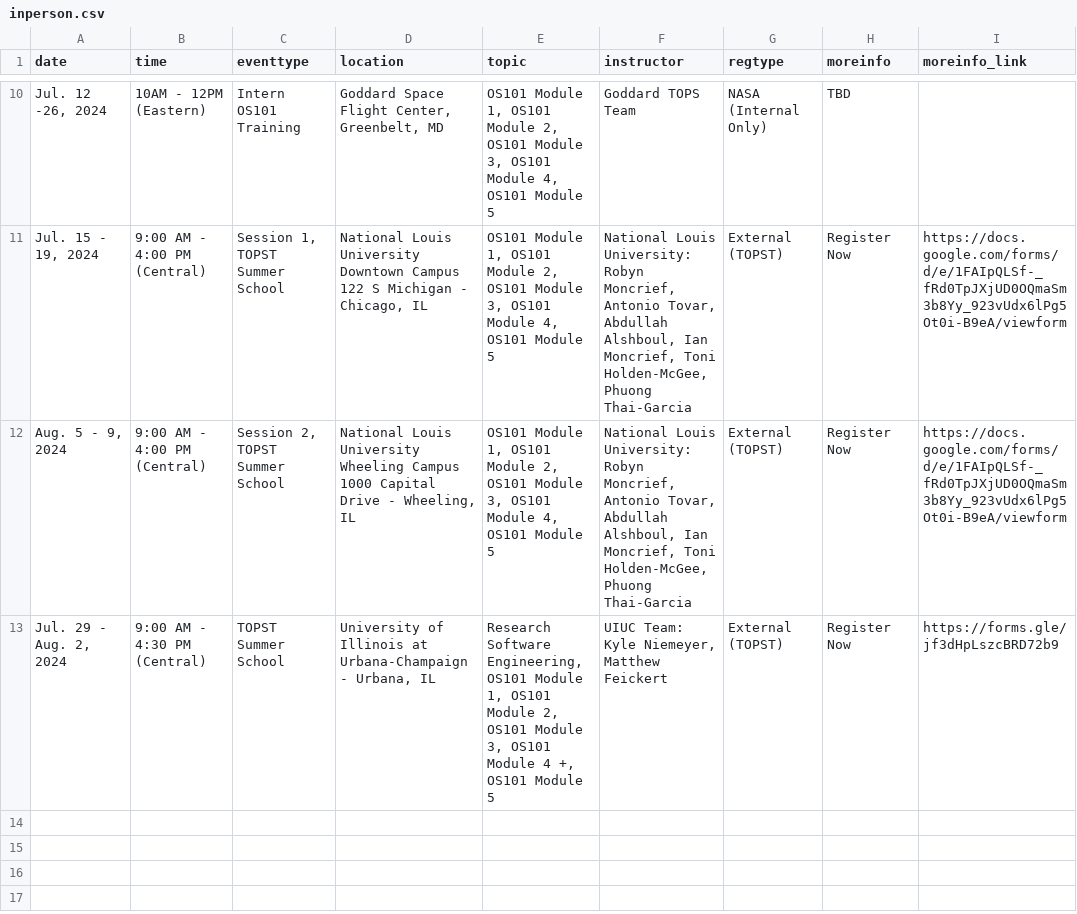
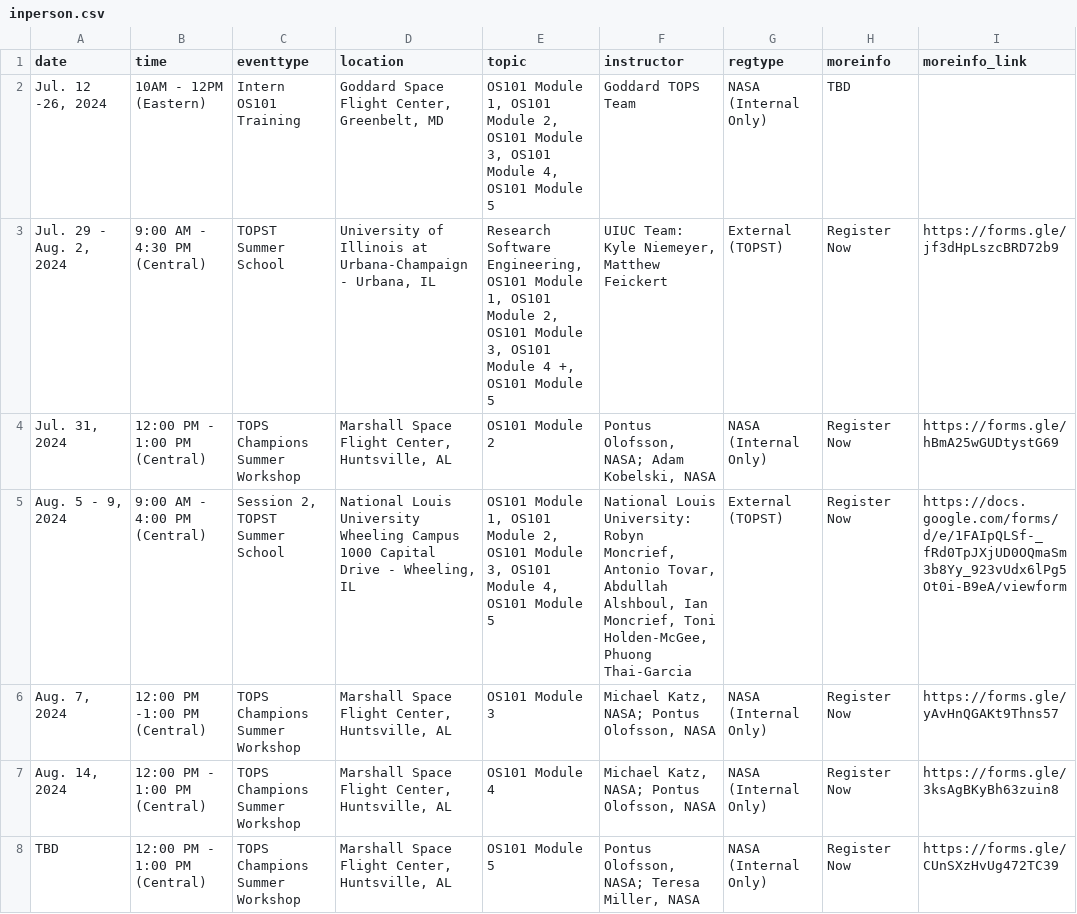
Before and after one commit to nasa/Transform-to-Open-Science, a CSV file: _data/inperson.csv, drawn as a sheet; only a part is shown, gaps mark what is left out; the diff covers the shown part only.

Commit message:
Update MSFC workshops and remove past workshops

```diff
--- a/_data/inperson.csv
+++ b/_data/inperson.csv
@@ -10,4 +2,7 @@ date,time,eventtype,location,topic,instructor,regtype,moreinfo,moreinfo_link
 "Jul. 12 -26, 2024",10AM - 12PM (Eastern),Intern OS101 Training,"Goddard Space Flight Center, Greenbelt, MD","OS101 Module 1, OS101 Module 2, OS101 Module 3, OS101 Module 4, OS101 Module 5",Goddard TOPS Team,NASA (Internal Only),TBD,
-"Jul. 15 - 19, 2024",9:00 AM - 4:00 PM (Central),"Session 1, TOPST Summer School","National Louis University Downtown Campus 122 S Michigan - Chicago, IL","OS101 Module 1, OS101 Module 2, OS101 Module 3, OS101 Module 4, OS101 Module 5","National Louis University: Robyn Moncrief, Antonio Tovar, Abdullah Alshboul, Ian Moncrief, Toni Holden-McGee, Phuong Thai-Garcia",External (TOPST),Register Now,https://docs.google.com/forms/d/e/1FAIpQLSf-_fRd0TpJXjUD0OQmaSm3b8Yy_923vUdx6lPg5Ot0i-B9eA/viewform
+"Jul. 29 - Aug. 2, 2024",9:00 AM - 4:30 PM (Central) ,TOPST Summer School,"University of Illinois at Urbana-Champaign - Urbana, IL","Research Software Engineering, OS101 Module 1, OS101 Module 2, OS101 Module 3, OS101 Module 4 +, OS101 Module 5","UIUC Team: Kyle Niemeyer, Matthew Feickert",External (TOPST),Register Now,https://forms.gle/jf3dHpLszcBRD72b9
+"Jul. 31, 2024",12:00 PM - 1:00 PM (Central),TOPS Champions Summer Workshop,"Marshall Space Flight Center, Huntsville, AL",OS101 Module 2,"Pontus Olofsson, NASA; Adam Kobelski, NASA",NASA (Internal Only),Register Now,https://forms.gle/hBmA25wGUDtystG69
 "Aug. 5 - 9, 2024",9:00 AM - 4:00 PM (Central),"Session 2, TOPST Summer School","National Louis University Wheeling Campus 1000 Capital Drive - Wheeling, IL","OS101 Module 1, OS101 Module 2, OS101 Module 3, OS101 Module 4, OS101 Module 5","National Louis University: Robyn Moncrief, Antonio Tovar, Abdullah Alshboul, Ian Moncrief, Toni Holden-McGee, Phuong Thai-Garcia",External (TOPST),Register Now,https://docs.google.com/forms/d/e/1FAIpQLSf-_fRd0TpJXjUD0OQmaSm3b8Yy_923vUdx6lPg5Ot0i-B9eA/viewform
-"Jul. 29 - Aug. 2, 2024",9:00 AM - 4:30 PM (Central) ,TOPST Summer School,"University of Illinois at Urbana-Champaign - Urbana, IL","Research Software Engineering, OS101 Module 1, OS101 Module 2, OS101 Module 3, OS101 Module 4 +, OS101 Module 5","UIUC Team: Kyle Niemeyer, Matthew Feickert",External (TOPST),Register Now,https://forms.gle/jf3dHpLszcBRD72b9
+"Aug. 7, 2024",12:00 PM -1:00 PM (Central),TOPS Champions Summer Workshop,"Marshall Space Flight Center, Huntsville, AL",OS101 Module 3,"Michael Katz, NASA; Pontus Olofsson, NASA",NASA (Internal Only),Register Now,https://forms.gle/yAvHnQGAKt9Thns57
+"Aug. 14, 2024",12:00 PM - 1:00 PM (Central),TOPS Champions Summer Workshop,"Marshall Space Flight Center, Huntsville, AL",OS101 Module 4,"Michael Katz, NASA; Pontus Olofsson, NASA",NASA (Internal Only),Register Now,https://forms.gle/3ksAgBKyBh63zuin8
+TBD,12:00 PM - 1:00 PM (Central),TOPS Champions Summer Workshop,"Marshall Space Flight Center, Huntsville, AL",OS101 Module 5,"Pontus Olofsson, NASA; Teresa Miller, NASA",NASA (Internal Only),Register Now,https://forms.gle/CUnSXzHvUg472TC39
```
Also changed, not shown: 8 removed rows elsewhere in this file, _data/virtual.csv.
